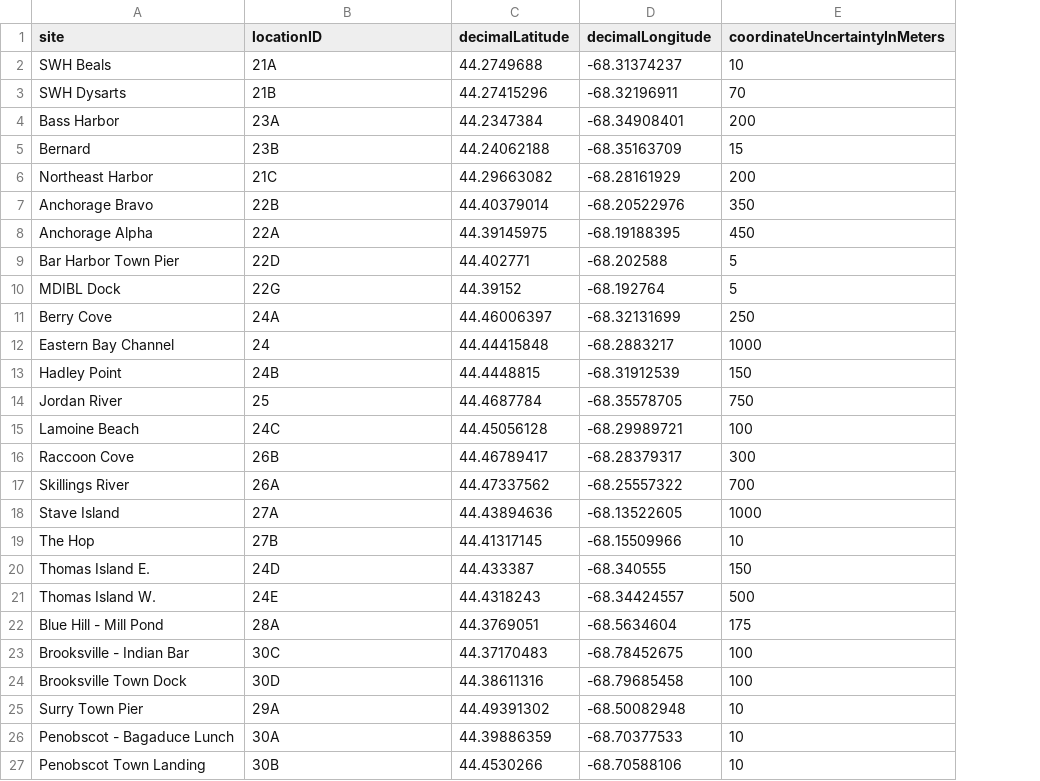
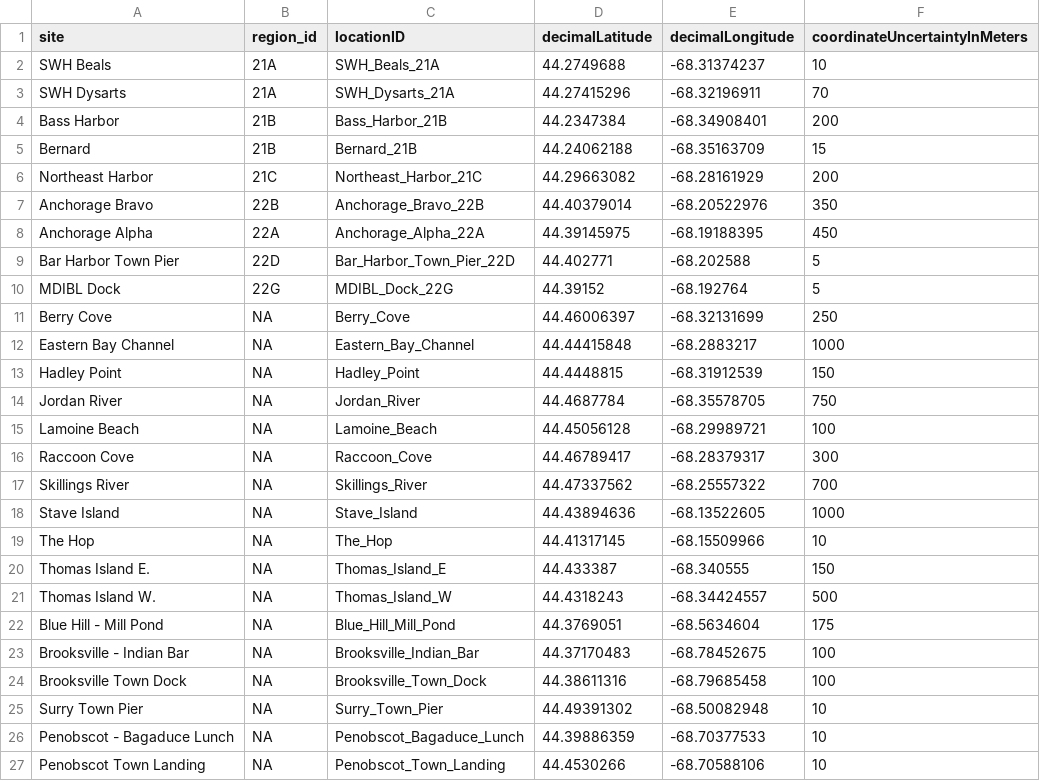
Before and after one commit to mikemaniscalco/MDIBL_phyto_submission_form, a CSV file: site_details.csv, drawn as a sheet; addresses are those after the commit; the diff names each change by its address in the sheet, - before the commit and + after, or states it on an @@ line.

```diff
--- a/site_details.csv
+++ b/site_details.csv
+column B (region_id), rows 2-27: 21A | 21A | 21B | 21B | 21C | 22B | 22A | 22D | 22G | NA | NA | NA | NA | NA | NA | NA | NA | NA | NA | NA | NA | NA | NA | NA | NA | NA
-C2 (locationID): 21A
+C2 (locationID): SWH_Beals_21A
-C3 (locationID): 21B
+C3 (locationID): SWH_Dysarts_21A
-C4 (locationID): 23A
+C4 (locationID): Bass_Harbor_21B
-C5 (locationID): 23B
+C5 (locationID): Bernard_21B
-C6 (locationID): 21C
+C6 (locationID): Northeast_Harbor_21C
-C7 (locationID): 22B
+C7 (locationID): Anchorage_Bravo_22B
-C8 (locationID): 22A
+C8 (locationID): Anchorage_Alpha_22A
-C9 (locationID): 22D
+C9 (locationID): Bar_Harbor_Town_Pier_22D
-C10 (locationID): 22G
+C10 (locationID): MDIBL_Dock_22G
-C11 (locationID): 24A
+C11 (locationID): Berry_Cove
-C12 (locationID): 24
+C12 (locationID): Eastern_Bay_Channel
-C13 (locationID): 24B
+C13 (locationID): Hadley_Point
-C14 (locationID): 25
+C14 (locationID): Jordan_River
-C15 (locationID): 24C
+C15 (locationID): Lamoine_Beach
-C16 (locationID): 26B
+C16 (locationID): Raccoon_Cove
-C17 (locationID): 26A
+C17 (locationID): Skillings_River
-C18 (locationID): 27A
+C18 (locationID): Stave_Island
-C19 (locationID): 27B
+C19 (locationID): The_Hop
-C20 (locationID): 24D
+C20 (locationID): Thomas_Island_E
-C21 (locationID): 24E
+C21 (locationID): Thomas_Island_W
-C22 (locationID): 28A
+C22 (locationID): Blue_Hill_Mill_Pond
-C23 (locationID): 30C
+C23 (locationID): Brooksville_Indian_Bar
-C24 (locationID): 30D
+C24 (locationID): Brooksville_Town_Dock
-C25 (locationID): 29A
+C25 (locationID): Surry_Town_Pier
-C26 (locationID): 30A
+C26 (locationID): Penobscot_Bagaduce_Lunch
-C27 (locationID): 30B
+C27 (locationID): Penobscot_Town_Landing
```
Also changed, not shown: 7 other files.
